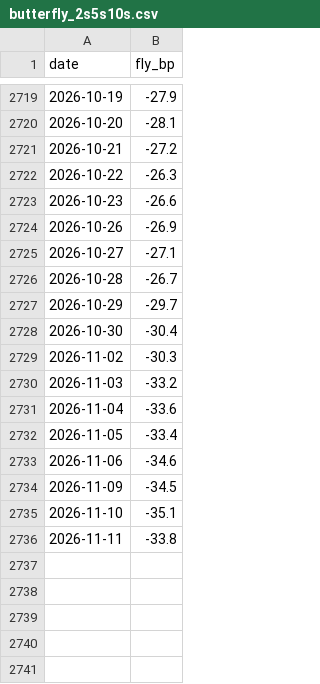
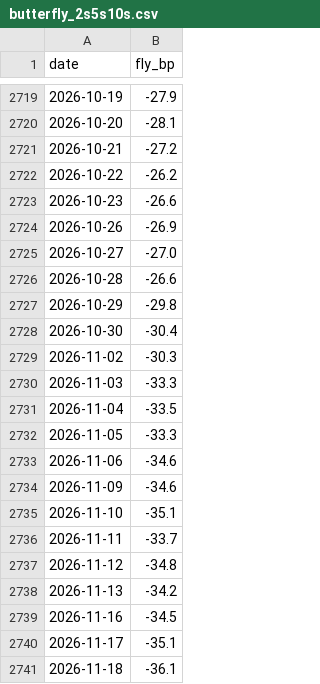
Before and after one commit to tevinweerawardena1-del/rba-implied-cash-rate, a CSV file: docs/data/butterfly_2s5s10s.csv, drawn as a sheet; only a part is shown, gaps mark what is left out.

```diff
--- a/docs/data/butterfly_2s5s10s.csv
+++ b/docs/data/butterfly_2s5s10s.csv
@@ -2721,16 +2721,21 @@ date,fly_bp
 2026-10-21,-27.2
-2026-10-22,-26.3
+2026-10-22,-26.2
 2026-10-23,-26.6
 2026-10-26,-26.9
-2026-10-27,-27.1
-2026-10-28,-26.7
-2026-10-29,-29.7
+2026-10-27,-27.0
+2026-10-28,-26.6
+2026-10-29,-29.8
 2026-10-30,-30.4
 2026-11-02,-30.3
-2026-11-03,-33.2
-2026-11-04,-33.6
-2026-11-05,-33.4
+2026-11-03,-33.3
+2026-11-04,-33.5
+2026-11-05,-33.3
 2026-11-06,-34.6
-2026-11-09,-34.5
+2026-11-09,-34.6
 2026-11-10,-35.1
-2026-11-11,-33.8
+2026-11-11,-33.7
+2026-11-12,-34.8
+2026-11-13,-34.2
+2026-11-16,-34.5
+2026-11-17,-35.1
+2026-11-18,-36.1
```
Also changed, not shown: docs/data/bonds.csv, docs/data/forward_rates.csv, 9 other files.
